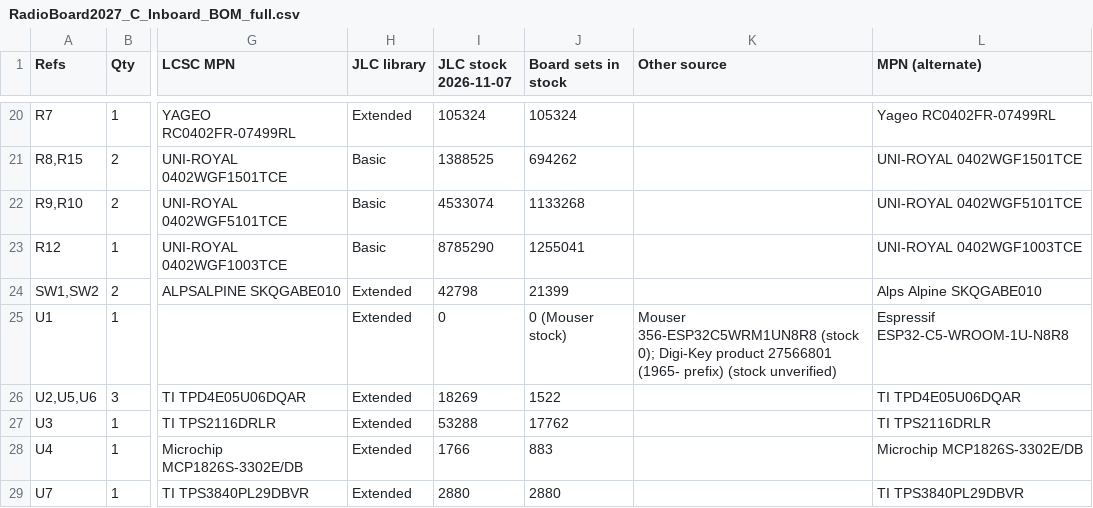
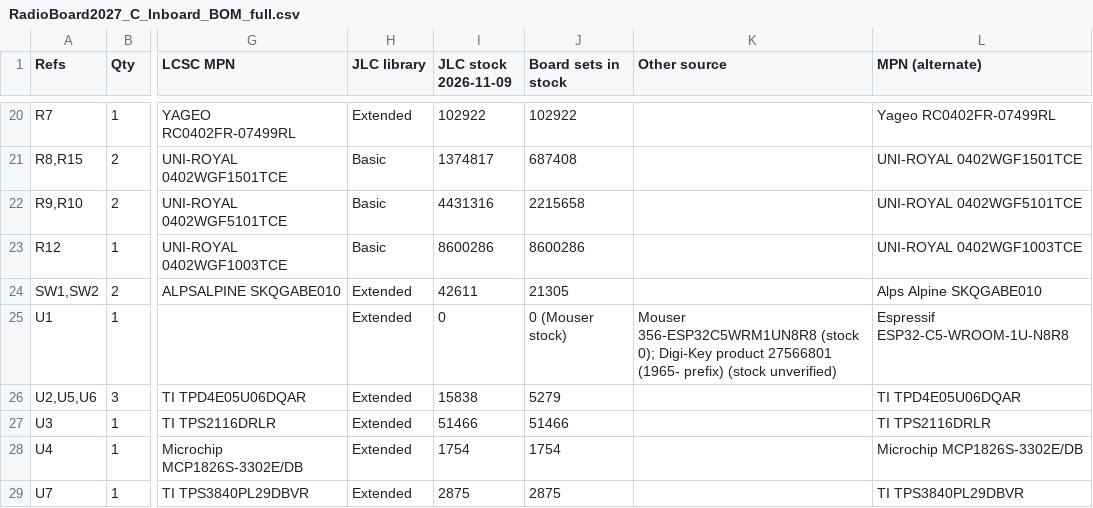
Before and after one commit to RoboJackets/robocup-pcb, a CSV file: boards/develop-2027/controlboard/compact/RadioBoard2027_C_Inboard/bom/RadioBoard2027_C_Inboard_BOM_full.csv, drawn as a sheet; only a part is shown, gaps mark what is left out; the diff covers the shown part only; the diff names each change by its address in the sheet, - before the commit and + after, or states it on an @@ line.

```diff
--- a/boards/develop-2027/controlboard/compact/RadioBoard2027_C_Inboard/bom/RadioBoard2027_C_Inboard_BOM_full.csv
+++ b/boards/develop-2027/controlboard/compact/RadioBoard2027_C_Inboard/bom/RadioBoard2027_C_Inboard_BOM_full.csv
-I1: JLC stock 2026-11-07
+I1: JLC stock 2026-11-09
-I20 (JLC stock 2026-11-09): 105324
+I20 (JLC stock 2026-11-09): 102922
-J20 (Board sets in stock): 105324
+J20 (Board sets in stock): 102922
-I21 (JLC stock 2026-11-09): 1388525
+I21 (JLC stock 2026-11-09): 1374817
-J21 (Board sets in stock): 694262
+J21 (Board sets in stock): 687408
-I22 (JLC stock 2026-11-09): 4533074
+I22 (JLC stock 2026-11-09): 4431316
-J22 (Board sets in stock): 1133268
+J22 (Board sets in stock): 2215658
-I23 (JLC stock 2026-11-09): 8785290
+I23 (JLC stock 2026-11-09): 8600286
-J23 (Board sets in stock): 1255041
+J23 (Board sets in stock): 8600286
-I24 (JLC stock 2026-11-09): 42798
+I24 (JLC stock 2026-11-09): 42611
-J24 (Board sets in stock): 21399
+J24 (Board sets in stock): 21305
-I26 (JLC stock 2026-11-09): 18269
+I26 (JLC stock 2026-11-09): 15838
-J26 (Board sets in stock): 1522
+J26 (Board sets in stock): 5279
-I27 (JLC stock 2026-11-09): 53288
+I27 (JLC stock 2026-11-09): 51466
-J27 (Board sets in stock): 17762
+J27 (Board sets in stock): 51466
-I28 (JLC stock 2026-11-09): 1766
+I28 (JLC stock 2026-11-09): 1754
-J28 (Board sets in stock): 883
+J28 (Board sets in stock): 1754
-I29 (JLC stock 2026-11-09): 2880
+I29 (JLC stock 2026-11-09): 2875
-J29 (Board sets in stock): 2880
+J29 (Board sets in stock): 2875
```
Also changed, not shown: 31 edited cells elsewhere in this file, boards/develop-2027/controlboard/compact/ControlBoard2027_C/bom/ControlBoard2027_C_BOM_full.csv, boards/develop-2027/controlboard/compact/ControlBoard2027_C/bom/ControlBoard2027_C_BOM_order_separately.csv, 14 other files.
